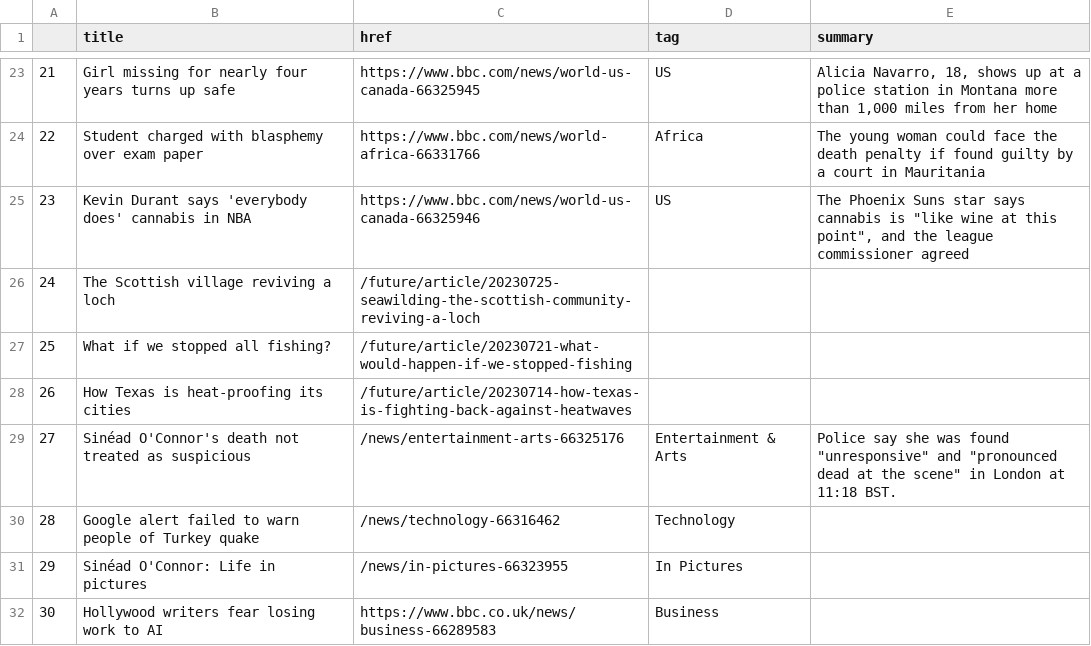
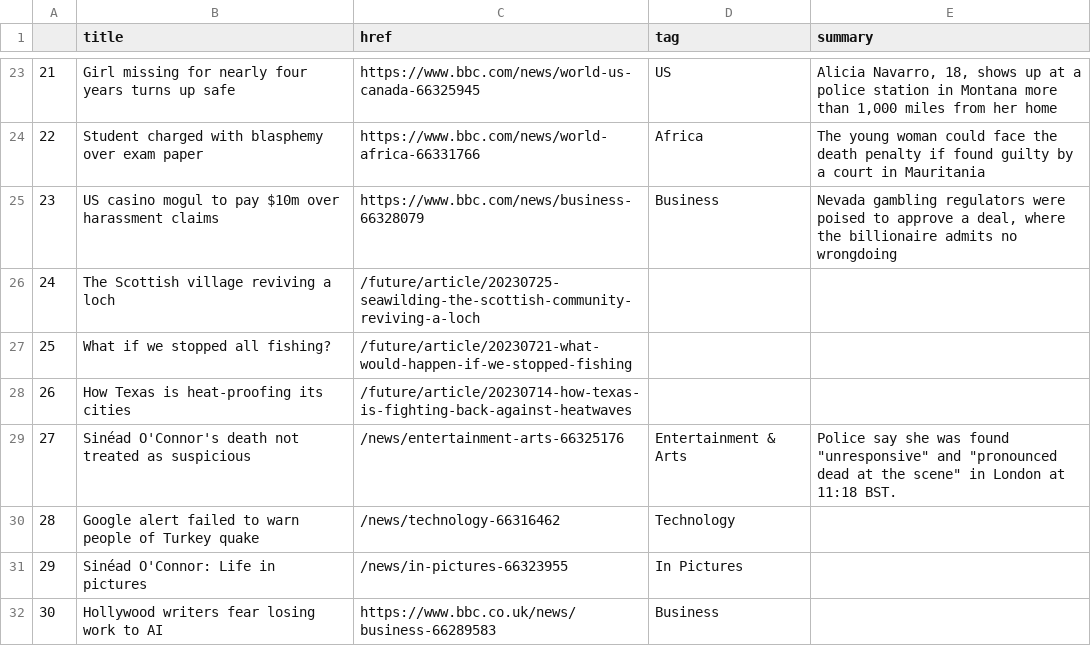
Before and after one commit to jbolster252/scraper.py, a CSV file: bbc-headlines.csv, drawn as a sheet; only a part is shown, gaps mark what is left out.

```diff
--- a/bbc-headlines.csv
+++ b/bbc-headlines.csv
@@ -24,3 +24,3 @@
 22,Student charged with blasphemy over exam paper,https://www.bbc.com/news/world-africa-66331766,Africa,The young woman could face the death penalty if found guilty by a court in Mauritania
-23,Kevin Durant says 'everybody does' cannabis in NBA,https://www.bbc.com/news/world-us-canada-66325946,US,"The Phoenix Suns star says cannabis is ""like wine at this point"", and the league commissioner agreed"
+23,US casino mogul to pay $10m over harassment claims,https://www.bbc.com/news/business-66328079,Business,"Nevada gambling regulators were poised to approve a deal, where the billionaire admits no wrongdoing"
 24,The Scottish village reviving a loch,/future/article/20230725-seawilding-the-scottish-community-reviving-a-loch,,
```
